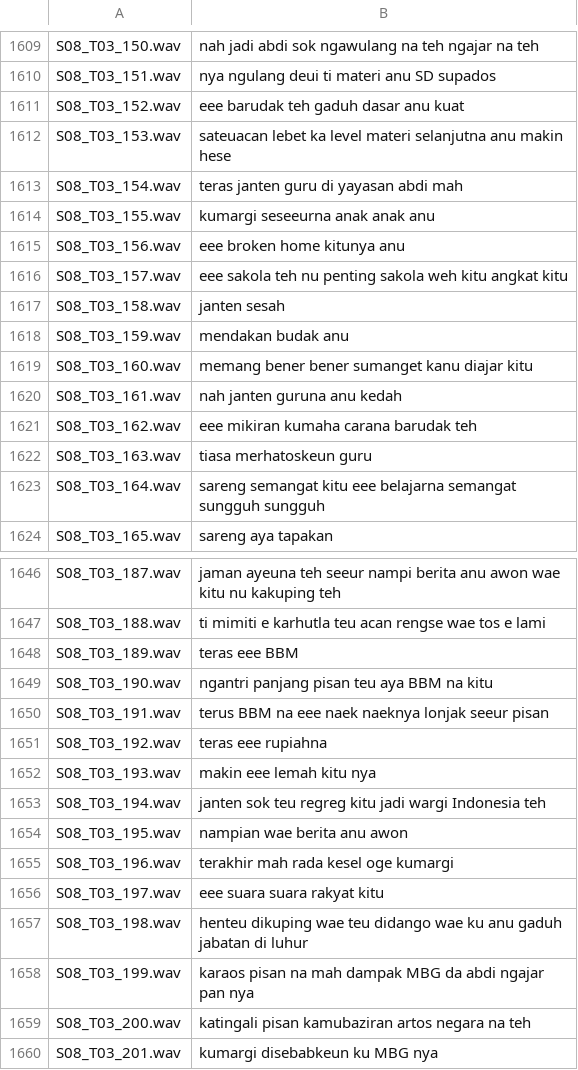
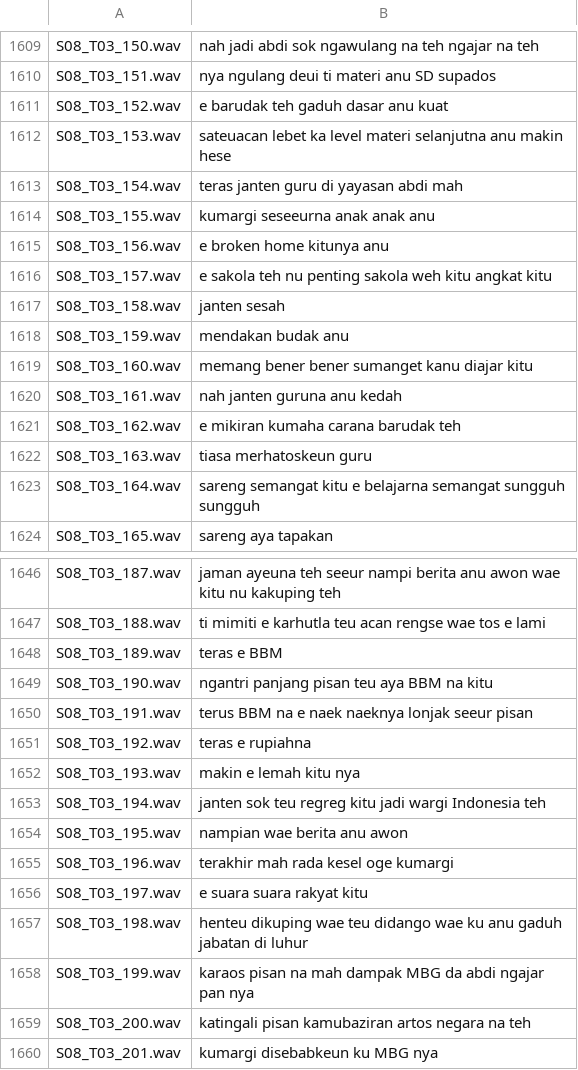
Before and after one commit to BagasNoor/IF_4071_Repository_Corpus_Sunda, a CSV file: annotation/annotation.csv, drawn as a sheet; only a part is shown, gaps mark what is left out; the diff covers the shown part only.

Commit message:
chore: changing annotations on S07 & S08 for consistency

```diff
--- a/annotation/annotation.csv
+++ b/annotation/annotation.csv
@@ -1610,3 +1610,3 @@ S08_T03_150.wav,nah jadi abdi sok ngawulang na teh ngajar na teh
 S08_T03_151.wav,nya ngulang deui ti materi anu SD supados
-S08_T03_152.wav,eee barudak teh gaduh dasar anu kuat
+S08_T03_152.wav,e barudak teh gaduh dasar anu kuat
 S08_T03_153.wav,sateuacan lebet ka level materi selanjutna anu makin hese
@@ -1614,4 +1614,4 @@ S08_T03_154.wav,teras janten guru di yayasan abdi mah
 S08_T03_155.wav,kumargi seseeurna anak anak anu
-S08_T03_156.wav,eee broken home kitunya anu
-S08_T03_157.wav,eee sakola teh nu penting sakola weh kitu angkat kitu
+S08_T03_156.wav,e broken home kitunya anu
+S08_T03_157.wav,e sakola teh nu penting sakola weh kitu angkat kitu
 S08_T03_158.wav,janten sesah
@@ -1620,5 +1620,5 @@ S08_T03_160.wav,memang bener bener sumanget kanu diajar kitu
 S08_T03_161.wav,nah janten guruna anu kedah
-S08_T03_162.wav,eee mikiran kumaha carana barudak teh
+S08_T03_162.wav,e mikiran kumaha carana barudak teh
 S08_T03_163.wav,tiasa merhatoskeun guru
-S08_T03_164.wav,sareng semangat kitu eee belajarna semangat sungguh sungguh
+S08_T03_164.wav,sareng semangat kitu e belajarna semangat sungguh sungguh
 S08_T03_165.wav,sareng aya tapakan
@@ -1647,7 +1647,7 @@ S08_T03_187.wav,jaman ayeuna teh seeur nampi berita anu awon wae kitu nu kakupin
 S08_T03_188.wav,ti mimiti e karhutla teu acan rengse wae tos e lami
-S08_T03_189.wav,teras eee BBM
+S08_T03_189.wav,teras e BBM
 S08_T03_190.wav,ngantri panjang pisan teu aya BBM na kitu
-S08_T03_191.wav,terus BBM na eee naek naeknya lonjak seeur pisan
-S08_T03_192.wav,teras eee rupiahna
-S08_T03_193.wav,makin eee lemah kitu nya
+S08_T03_191.wav,terus BBM na e naek naeknya lonjak seeur pisan
+S08_T03_192.wav,teras e rupiahna
+S08_T03_193.wav,makin e lemah kitu nya
 S08_T03_194.wav,janten sok teu regreg kitu jadi wargi Indonesia teh
@@ -1655,3 +1655,3 @@ S08_T03_195.wav,nampian wae berita anu awon
 S08_T03_196.wav,terakhir mah rada kesel oge kumargi
-S08_T03_197.wav,eee suara suara rakyat kitu
+S08_T03_197.wav,e suara suara rakyat kitu
 S08_T03_198.wav,henteu dikuping wae teu didango wae ku anu gaduh jabatan di luhur
```
Also changed, not shown: 26 edited cells elsewhere in this file.
